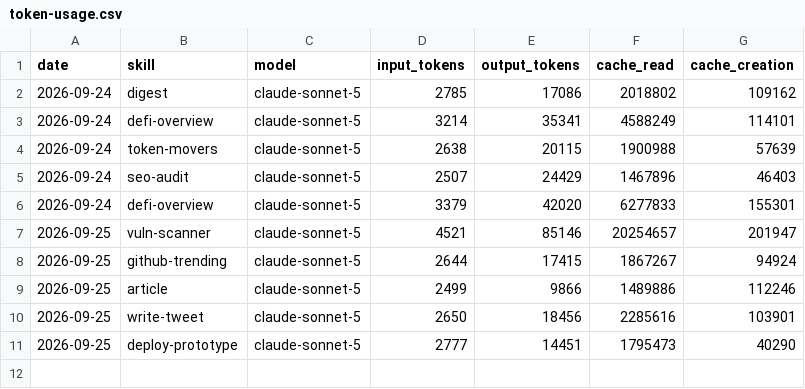
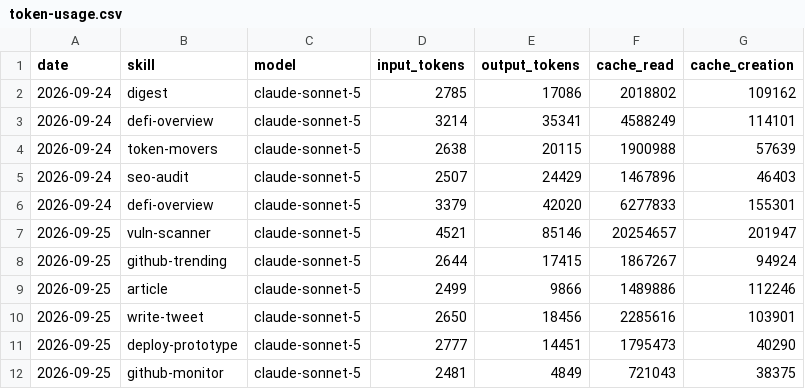
Before and after one commit to Nadai2010/aeon, a CSV file: memory/token-usage.csv, drawn as a sheet; the diff names each change by its address in the sheet, - before the commit and + after, or states it on an @@ line.

Commit message:
chore(github-monitor): auto-commit 2026-09-25

```diff
--- a/memory/token-usage.csv
+++ b/memory/token-usage.csv
+row 12: 2026-09-25 | github-monitor | claude-sonnet-5 | 2481 | 4849 | 721043 | 38375
```
Also changed, not shown: 3 other files.
